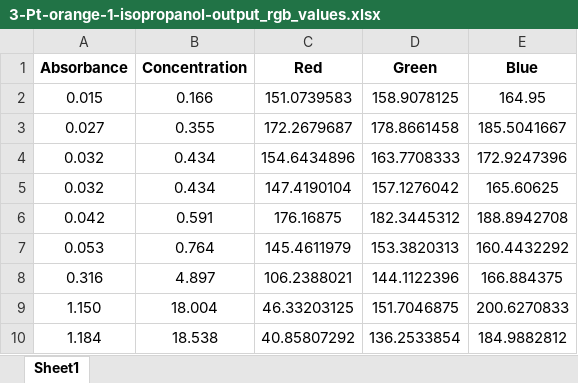
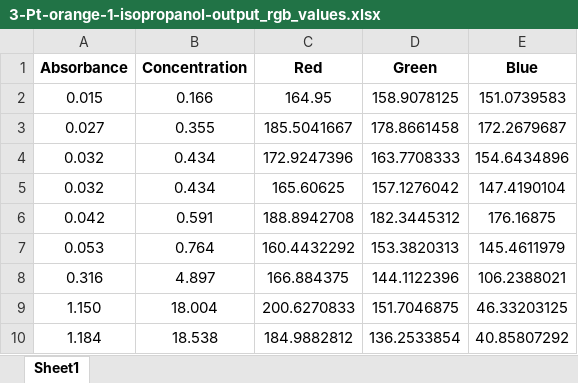
Before and after one commit to globe01/Chemistry_PLS_Wechat_Program, an Excel workbook: back-end/Data/3-Pt-orange/1-isopropanol/3-Pt-orange-1-isopropanol-output_rgb_values.xlsx, sheet Sheet1, drawn as a sheet; values as stored, in another font and other column widths than the file's, no borders; the diff names each change by its address in the sheet, - before the commit and + after, or states it on an @@ line.

```diff
--- a/back-end/Data/3-Pt-orange/1-isopropanol/3-Pt-orange-1-isopropanol-output_rgb_values.xlsx (sheet Sheet1)
+++ b/back-end/Data/3-Pt-orange/1-isopropanol/3-Pt-orange-1-isopropanol-output_rgb_values.xlsx (sheet Sheet1)
-C2 (Red): 151.0739583
+C2 (Red): 164.95
-E2 (Blue): 164.95
+E2 (Blue): 151.0739583
-C3 (Red): 172.2679687
+C3 (Red): 185.5041667
-E3 (Blue): 185.5041667
+E3 (Blue): 172.2679687
-C4 (Red): 154.6434896
+C4 (Red): 172.9247396
-E4 (Blue): 172.9247396
+E4 (Blue): 154.6434896
-C5 (Red): 147.4190104
+C5 (Red): 165.60625
-E5 (Blue): 165.60625
+E5 (Blue): 147.4190104
-C6 (Red): 176.16875
+C6 (Red): 188.8942708
-E6 (Blue): 188.8942708
+E6 (Blue): 176.16875
-C7 (Red): 145.4611979
+C7 (Red): 160.4432292
-E7 (Blue): 160.4432292
+E7 (Blue): 145.4611979
-C8 (Red): 106.2388021
+C8 (Red): 166.884375
-E8 (Blue): 166.884375
+E8 (Blue): 106.2388021
-C9 (Red): 46.33203125
+C9 (Red): 200.6270833
-E9 (Blue): 200.6270833
+E9 (Blue): 46.33203125
-C10 (Red): 40.85807292
+C10 (Red): 184.9882812
-E10 (Blue): 184.9882812
+E10 (Blue): 40.85807292
```
Also changed, not shown: back-end/Data/4-Ag-blue/0-none/4-Ag-blue-0-none-output_rgb_values.xlsx, back-end/Data/5-Au-blue/0-none/5-Au-blue-0-none-output_rgb_values.xlsx, 53 other files.
